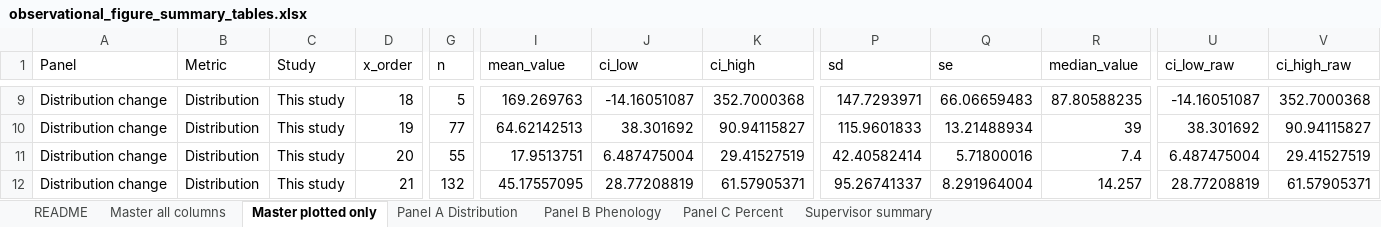
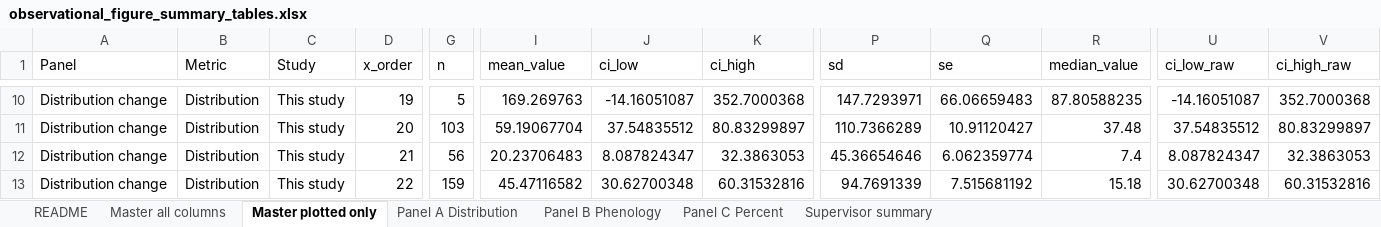
Before and after one commit to ktesturas/Zooplankton-analysis, an Excel workbook: Plankton_Observational_July2026/Outputs/03_summary_tables_zooplankton/observational_figure_summary_tables.xlsx, sheet Master plotted only, drawn as a sheet; only a part is shown, gaps mark what is left out; values as stored, in another font and other column widths than the file's, no borders; addresses are those after the commit; the diff covers the shown part only; the diff names each change by its address in the sheet, - before the commit and + after, or states it on an @@ line.

```diff
--- a/Plankton_Observational_July2026/Outputs/03_summary_tables_zooplankton/observational_figure_summary_tables.xlsx (sheet Master plotted only)
+++ b/Plankton_Observational_July2026/Outputs/03_summary_tables_zooplankton/observational_figure_summary_tables.xlsx (sheet Master plotted only)
-D10 (x_order): 18
+D10 (x_order): 19
-D11 (x_order): 19
+D11 (x_order): 20
-G11 (n): 77
+G11 (n): 103
-I11 (mean_value): 64.62142513
+I11 (mean_value): 59.19067704
-J11 (ci_low): 38.301692
+J11 (ci_low): 37.54835512
-K11 (ci_high): 90.94115827
+K11 (ci_high): 80.83299897
-P11 (sd): 115.9601833
+P11 (sd): 110.7366289
-Q11 (se): 13.21488934
+Q11 (se): 10.91120427
-R11 (median_value): 39
+R11 (median_value): 37.48
-U11 (ci_low_raw): 38.301692
+U11 (ci_low_raw): 37.54835512
-V11 (ci_high_raw): 90.94115827
+V11 (ci_high_raw): 80.83299897
-D12 (x_order): 20
+D12 (x_order): 21
-G12 (n): 55
+G12 (n): 56
-I12 (mean_value): 17.9513751
+I12 (mean_value): 20.23706483
-J12 (ci_low): 6.487475004
+J12 (ci_low): 8.087824347
-K12 (ci_high): 29.41527519
+K12 (ci_high): 32.3863053
-P12 (sd): 42.40582414
+P12 (sd): 45.36654646
-Q12 (se): 5.71800016
+Q12 (se): 6.062359774
-U12 (ci_low_raw): 6.487475004
+U12 (ci_low_raw): 8.087824347
-V12 (ci_high_raw): 29.41527519
+V12 (ci_high_raw): 32.3863053
-D13 (x_order): 21
+D13 (x_order): 22
-G13 (n): 132
+G13 (n): 159
-I13 (mean_value): 45.17557095
+I13 (mean_value): 45.47116582
-J13 (ci_low): 28.77208819
+J13 (ci_low): 30.62700348
-K13 (ci_high): 61.57905371
+K13 (ci_high): 60.31532816
-P13 (sd): 95.26741337
+P13 (sd): 94.7691339
-Q13 (se): 8.291964004
+Q13 (se): 7.515681192
-R13 (median_value): 14.257
+R13 (median_value): 15.18
-U13 (ci_low_raw): 28.77208819
+U13 (ci_low_raw): 30.62700348
-V13 (ci_high_raw): 61.57905371
+V13 (ci_high_raw): 60.31532816
```
Also changed, not shown: 5 added rows, 19 removed rows and 262 edited cells elsewhere in this sheet, sheet Panel C Percent, sheet Master all columns, sheet Supervisor summary, sheet Panel A Distribution, sheet Panel B Phenology, sheet README, 59 other files.
